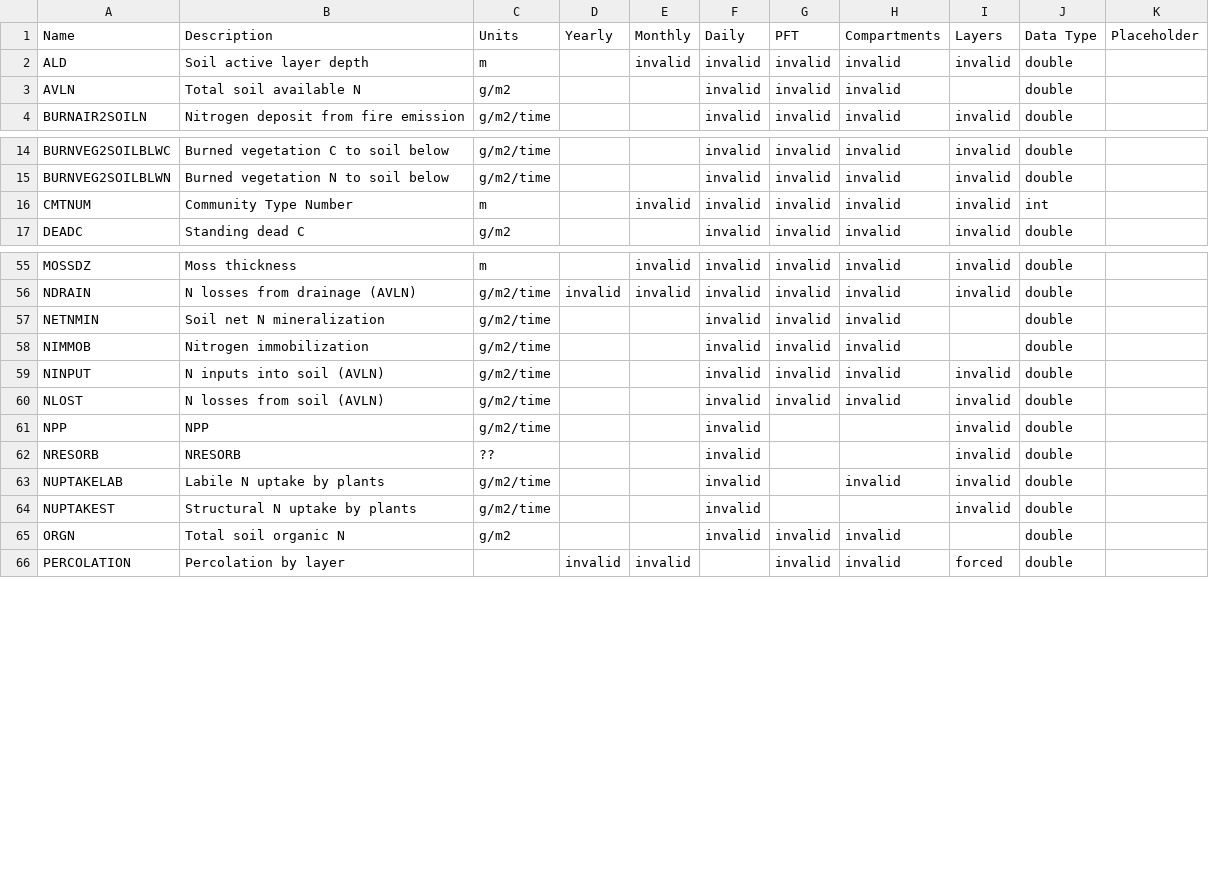
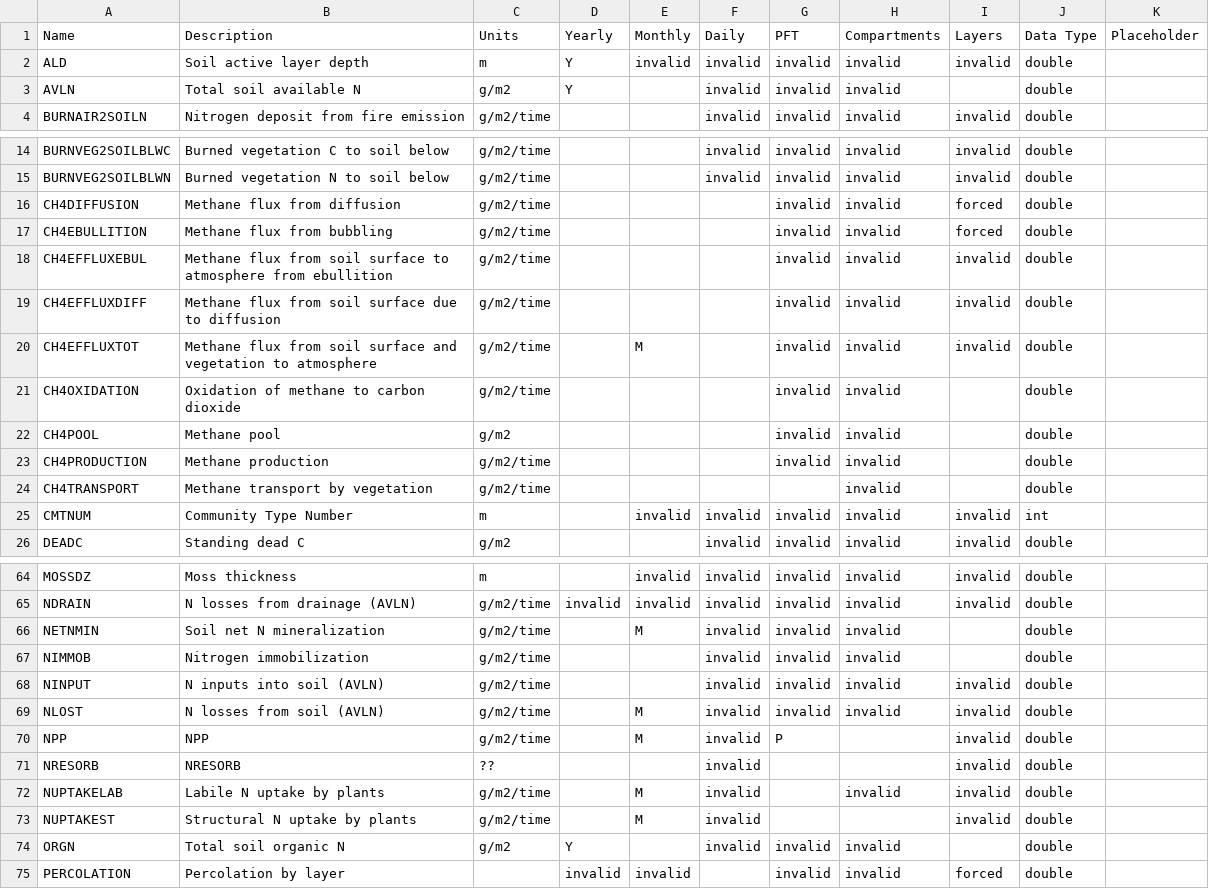
Before and after one commit to JoshuaRady/dvm-dos-tem, a CSV file: config/output_spec.csv, drawn as a sheet; only a part is shown, gaps mark what is left out; the diff covers the shown part only.

```diff
--- a/config/output_spec.csv
+++ b/config/output_spec.csv
@@ -1,4 +1,4 @@
 Name,Description,Units,Yearly,Monthly,Daily,PFT,Compartments,Layers,Data Type,Placeholder
-ALD,Soil active layer depth,m,,invalid,invalid,invalid,invalid,invalid,double,
-AVLN,Total soil available N,g/m2,,,invalid,invalid,invalid,,double,
+ALD,Soil active layer depth,m,Y,invalid,invalid,invalid,invalid,invalid,double,
+AVLN,Total soil available N,g/m2,Y,,invalid,invalid,invalid,,double,
 BURNAIR2SOILN,Nitrogen deposit from fire emission,g/m2/time,,,invalid,invalid,invalid,invalid,double,
@@ -15,2 +15,11 @@ BURNVEG2SOILBLWC,Burned vegetation C to soil below,g/m2/time,,,invalid,invalid,i
 BURNVEG2SOILBLWN,Burned vegetation N to soil below,g/m2/time,,,invalid,invalid,invalid,invalid,double,
+CH4DIFFUSION,Methane flux from diffusion,g/m2/time,,,,invalid,invalid,forced,double,
+CH4EBULLITION,Methane flux from bubbling,g/m2/time,,,,invalid,invalid,forced,double,
+CH4EFFLUXEBUL,Methane flux from soil surface to atmosphere from ebullition,g/m2/time,,,,invalid,invalid,invalid,double,
+CH4EFFLUXDIFF,Methane flux from soil surface due to diffusion,g/m2/time,,,,invalid,invalid,invalid,double,
+CH4EFFLUXTOT,Methane flux from soil surface and vegetation to atmosphere,g/m2/time,,M,,invalid,invalid,invalid,double,
+CH4OXIDATION,Oxidation of methane to carbon dioxide,g/m2/time,,,,invalid,invalid,,double,
+CH4POOL,Methane pool,g/m2,,,,invalid,invalid,,double,
+CH4PRODUCTION,Methane production,g/m2/time,,,,invalid,invalid,,double,
+CH4TRANSPORT,Methane transport by vegetation,g/m2/time,,,,,invalid,,double,
 CMTNUM,Community Type Number,m,,invalid,invalid,invalid,invalid,invalid,int,
@@ -56,11 +65,11 @@ MOSSDZ,Moss thickness,m,,invalid,invalid,invalid,invalid,invalid,double,
 NDRAIN,N losses from drainage (AVLN),g/m2/time,invalid,invalid,invalid,invalid,invalid,invalid,double,
-NETNMIN,Soil net N mineralization,g/m2/time,,,invalid,invalid,invalid,,double,
+NETNMIN,Soil net N mineralization,g/m2/time,,M,invalid,invalid,invalid,,double,
 NIMMOB,Nitrogen immobilization,g/m2/time,,,invalid,invalid,invalid,,double,
 NINPUT,N inputs into soil (AVLN),g/m2/time,,,invalid,invalid,invalid,invalid,double,
-NLOST,N losses from soil (AVLN),g/m2/time,,,invalid,invalid,invalid,invalid,double,
-NPP,NPP,g/m2/time,,,invalid,,,invalid,double,
+NLOST,N losses from soil (AVLN),g/m2/time,,M,invalid,invalid,invalid,invalid,double,
+NPP,NPP,g/m2/time,,M,invalid,P,,invalid,double,
 NRESORB,NRESORB,??,,,invalid,,,invalid,double,
-NUPTAKELAB,Labile N uptake by plants,g/m2/time,,,invalid,,invalid,invalid,double,
-NUPTAKEST,Structural N uptake by plants,g/m2/time,,,invalid,,,invalid,double,
-ORGN,Total soil organic N,g/m2,,,invalid,invalid,invalid,,double,
+NUPTAKELAB,Labile N uptake by plants,g/m2/time,,M,invalid,,invalid,invalid,double,
+NUPTAKEST,Structural N uptake by plants,g/m2/time,,M,invalid,,,invalid,double,
+ORGN,Total soil organic N,g/m2,Y,,invalid,invalid,invalid,,double,
 PERCOLATION,Percolation by layer,,invalid,invalid,,invalid,invalid,forced,double,
```
Also changed, not shown: 12 removed rows and 31 edited cells elsewhere in this file, 2 other files.
